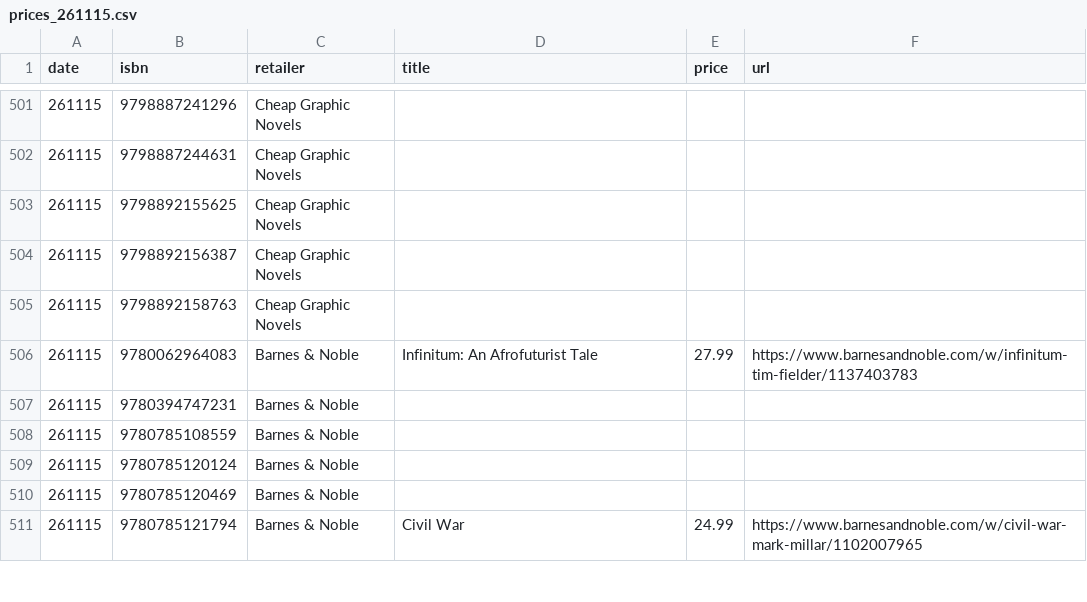
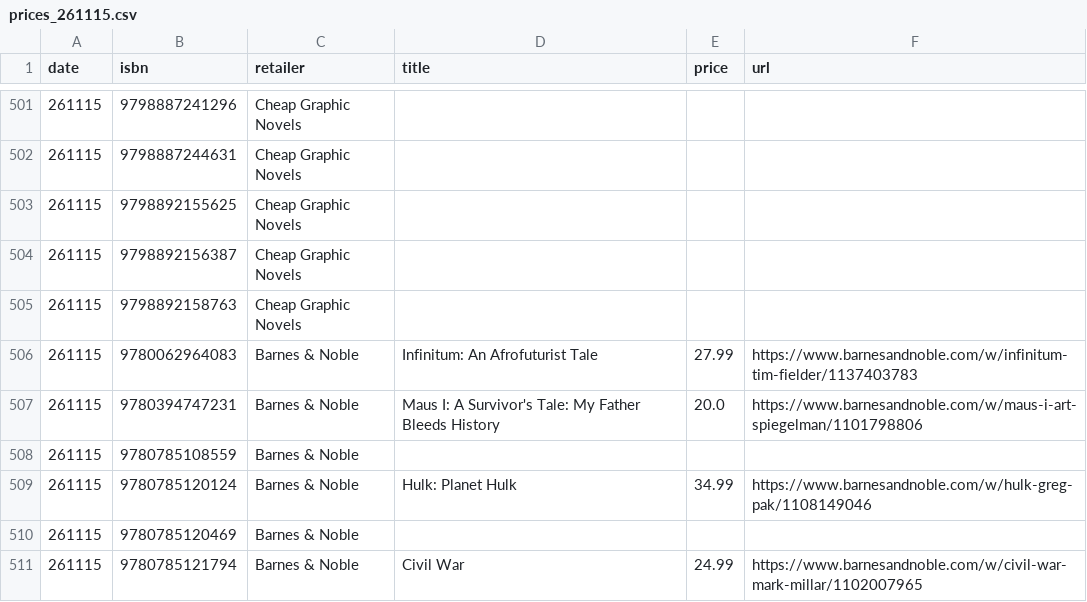
Before and after one commit to grayespinoza/graphic-novel-price-database, a CSV file: prices/prices_261115.csv, drawn as a sheet; only a part is shown, gaps mark what is left out; the diff covers the shown part only.

```diff
--- a/prices/prices_261115.csv
+++ b/prices/prices_261115.csv
@@ -506,5 +506,5 @@ date,isbn,retailer,title,price,url
 261115,9780062964083,Barnes & Noble,Infinitum: An Afrofuturist Tale,27.99,https://www.barnesandnoble.com/w/infinitum-tim-fielder/1137403783
-261115,9780394747231,Barnes & Noble,,,
+261115,9780394747231,Barnes & Noble,Maus I: A Survivor's Tale: My Father Bleeds History,20.0,https://www.barnesandnoble.com/w/maus-i-art-spiegelman/1101798806
 261115,9780785108559,Barnes & Noble,,,
-261115,9780785120124,Barnes & Noble,,,
+261115,9780785120124,Barnes & Noble,Hulk: Planet Hulk,34.99,https://www.barnesandnoble.com/w/hulk-greg-pak/1108149046
 261115,9780785120469,Barnes & Noble,,,
```
Also changed, not shown: 90 edited cells elsewhere in this file.
